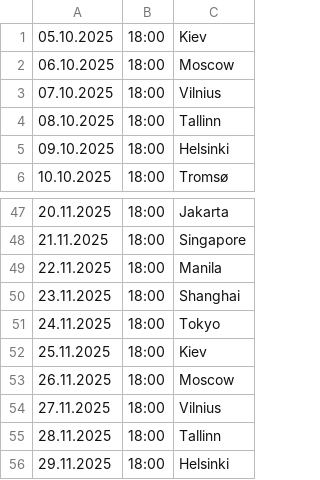
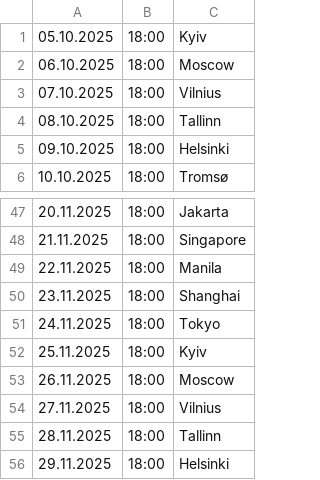
Before and after one commit to cmrdnz/williams, a CSV file: williams.csv, drawn as a sheet; only a part is shown, gaps mark what is left out.

Commit message:
Update williams.csv

```diff
--- a/williams.csv
+++ b/williams.csv
@@ -1,2 +1,2 @@
-05.10.2025,18:00,Kiev
+05.10.2025,18:00,Kyiv
 06.10.2025,18:00,Moscow
@@ -51,3 +51,3 @@
 24.11.2025,18:00,Tokyo
-25.11.2025,18:00,Kiev
+25.11.2025,18:00,Kyiv
 26.11.2025,18:00,Moscow
```
